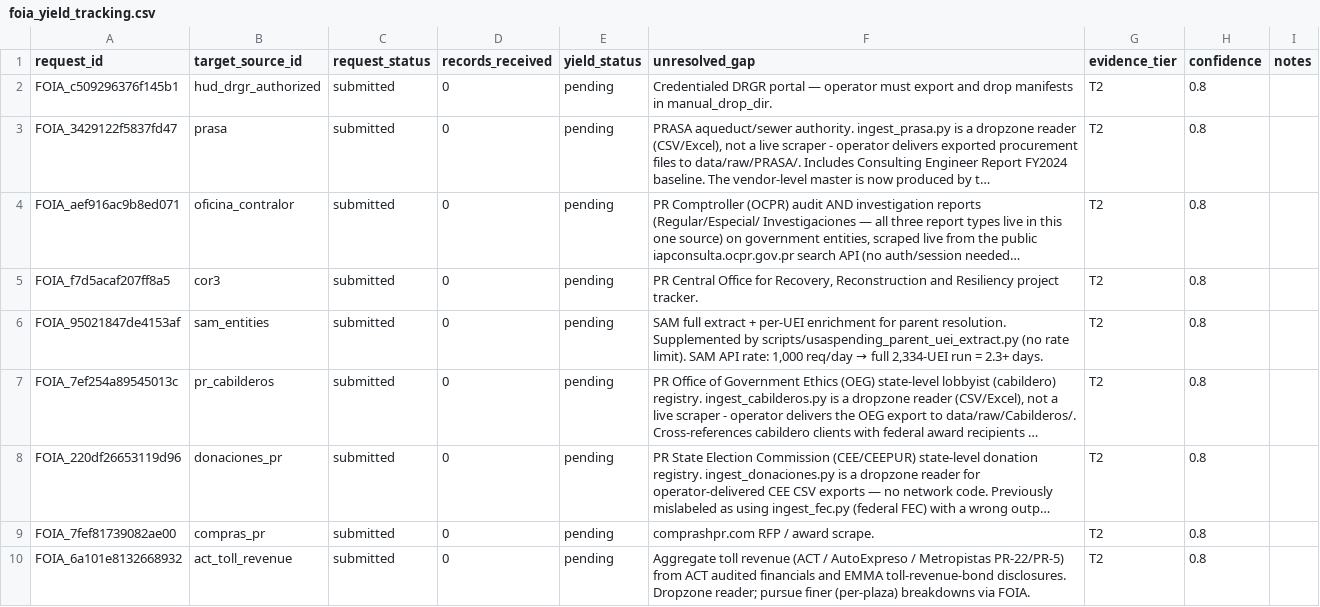
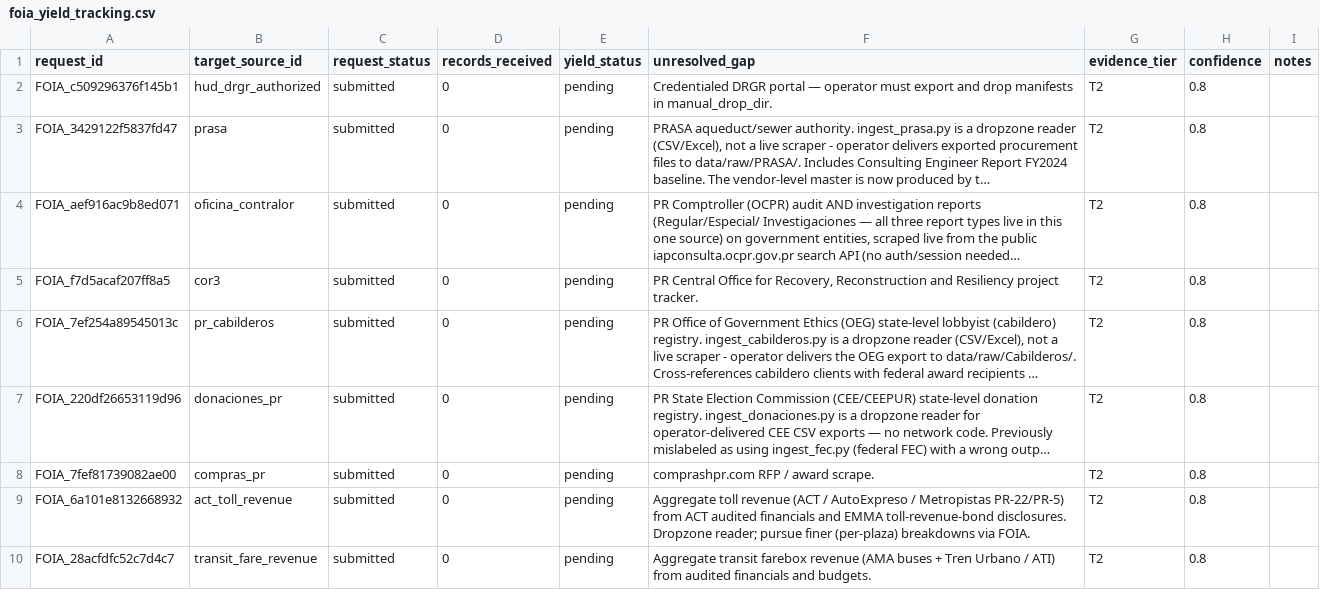
Before and after one commit to jotaele44/Contract-Sweeper, a CSV file: reports/foia_yield_tracking.csv, drawn as a sheet; only a part is shown; the shorter side is filled out with more unchanged rows; long unchanged cells end in …; the diff names each change by its address in the sheet, - before the commit and + after, or states it on an @@ line.

```diff
--- a/reports/foia_yield_tracking.csv
+++ b/reports/foia_yield_tracking.csv
-row 6: FOIA_95021847de4153af | sam_entities | submitted | 0 | pending | SAM full extract + per-UEI enrichment for parent resolution. Supplemented by scripts/usaspending_parent_uei_extract.py (no rate limit). SAM API rate: 1,000 req/day → full 2,334-UEI run = 2.3+ days. | T2 | 0.8
```
Also changed, not shown: data/reference/foia_priority_queue_seed.csv, reports/foia_priority_queue.csv, 6 other files.
